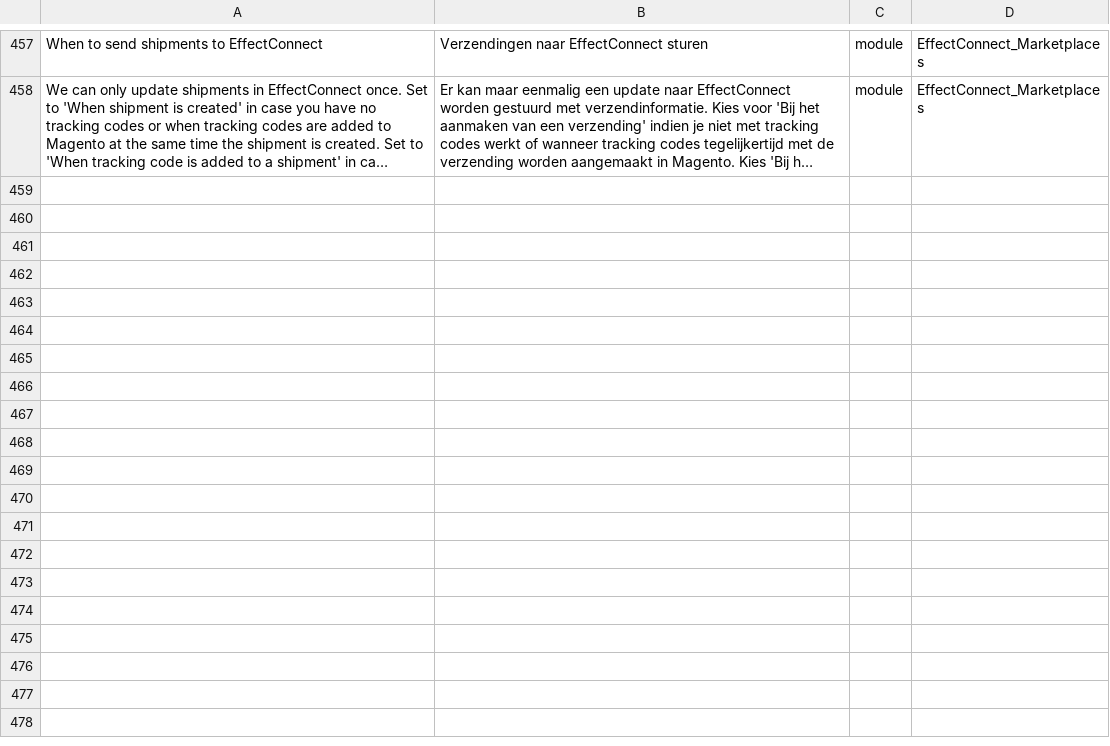
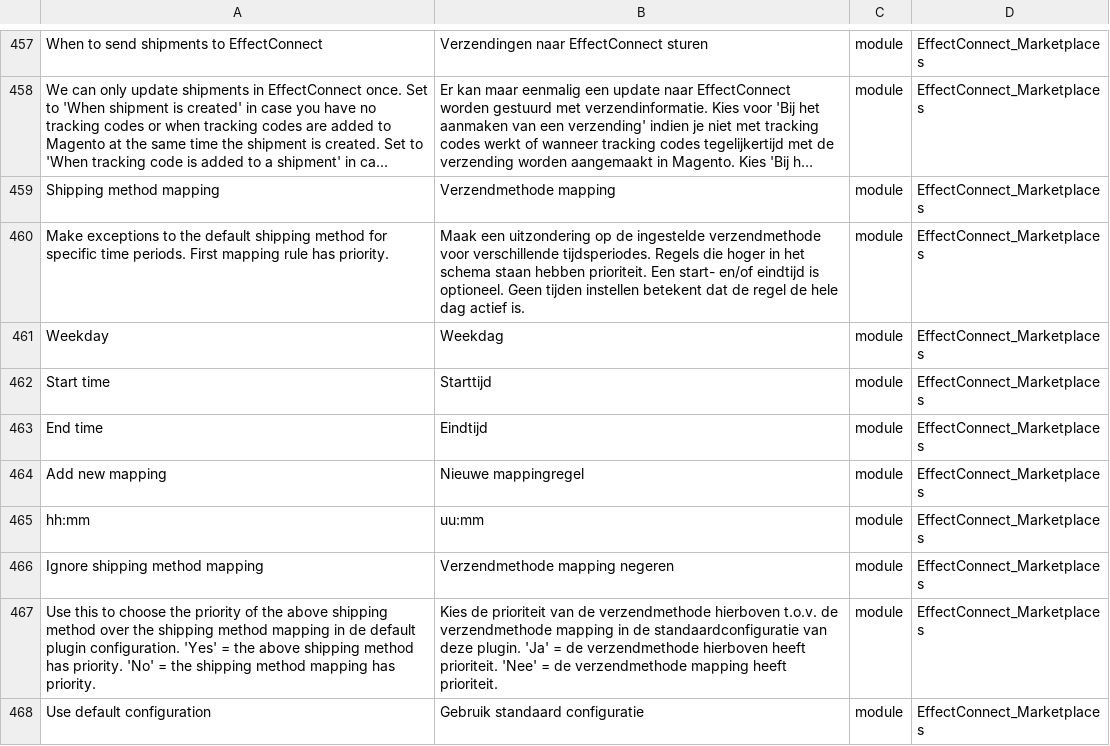
Before and after one commit to EffectConnect/MarketplacesPluginM2, a CSV file: i18n/nl_NL.csv, drawn as a sheet; only a part is shown, gaps mark what is left out; long unchanged cells end in …; the diff names each change by its address in the sheet, - before the commit and + after, or states it on an @@ line.

Commit message:
Shipping method mapping.

```diff
--- a/i18n/nl_NL.csv
+++ b/i18n/nl_NL.csv
+row 459: Shipping method mapping | Verzendmethode mapping | module | EffectConnect_Marketplaces
+row 460: Make exceptions to the default shipping method for specific time periods. First mapping rule has priority. | Maak een uitzondering op de ingestelde verzendmethode voor verschillende tijdsperiodes. Regels die hoger in het schema staan hebben prioriteit. Een start- en/of eindtijd is optioneel. Geen tijden instellen betekent dat de regel de hele dag actief is. | module | EffectConnect_Marketplaces
+row 461: Weekday | Weekdag | module | EffectConnect_Marketplaces
+row 462: Start time | Starttijd | module | EffectConnect_Marketplaces
+row 463: End time | Eindtijd | module | EffectConnect_Marketplaces
+row 464: Add new mapping | Nieuwe mappingregel | module | EffectConnect_Marketplaces
+row 465: hh:mm | uu:mm | module | EffectConnect_Marketplaces
+row 466: Ignore shipping method mapping | Verzendmethode mapping negeren | module | EffectConnect_Marketplaces
+row 467: Use this to choose the priority of the above shipping method over the shipping method mapping in de default plugin configuration. 'Yes' = the above shipping method has priority. 'No' = the shipping method mapping has priority. | Kies de prioriteit van de verzendmethode hierboven t.o.v. de verzendmethode mapping in de standaardconfiguratie van deze plugin. 'Ja' = de verzendmethode hierboven heeft prioriteit. 'Nee' = de verzendmethode mapping heeft prioriteit. | module | EffectConnect_Marketplaces
+row 468: Use default configuration | Gebruik standaard configuratie | module | EffectConnect_Marketplaces
```
Also changed, not shown: i18n/en_US.csv, 15 other files.
